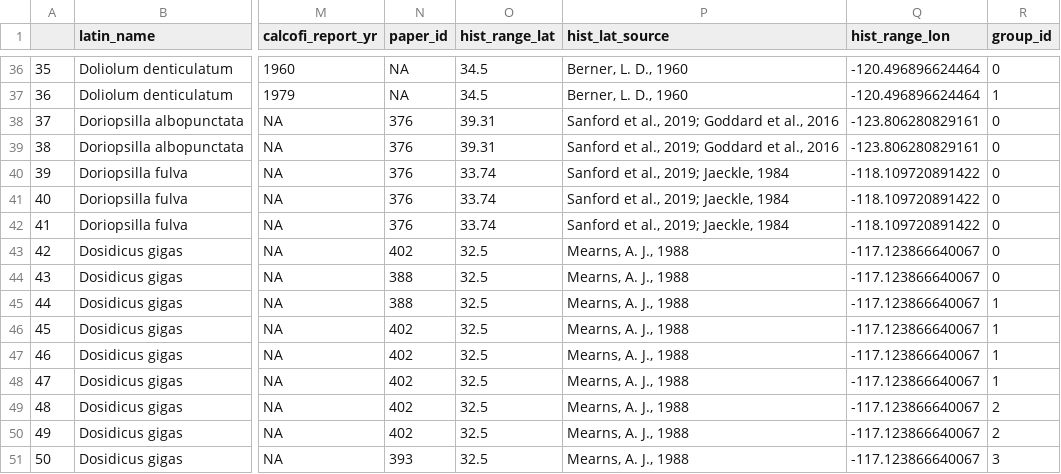
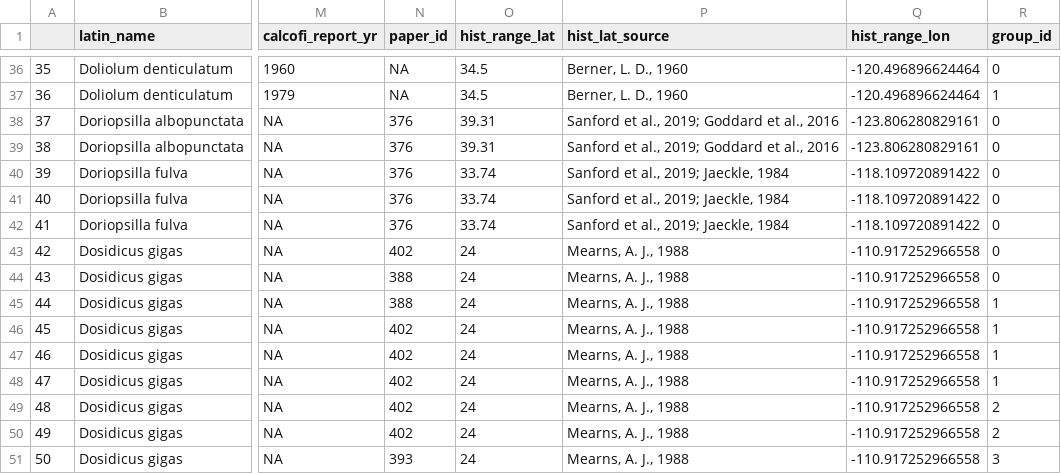
Before and after one commit to jordanasevigny/ca-invert-shifts, a CSV file: processed_data/merged_calcofi_lab_review.csv, drawn as a sheet; only a part is shown, gaps mark what is left out; the diff covers the shown part only; the diff names each change by its address in the sheet, - before the commit and + after, or states it on an @@ line.

```diff
--- a/processed_data/merged_calcofi_lab_review.csv
+++ b/processed_data/merged_calcofi_lab_review.csv
-O43:O51 (hist_range_lat): 32.5
+O43:O51 (hist_range_lat): 24
-Q43:Q51 (hist_range_lon): -117.123866640067
+Q43:Q51 (hist_range_lon): -110.917252966558
```
Also changed, not shown: 5 added rows, 26 edited cells and row numbers in column A elsewhere in this file, data/lab_review_clean_missing_longitudes.csv, processed_data/historical_distributions_clean.csv, 11 other files.
